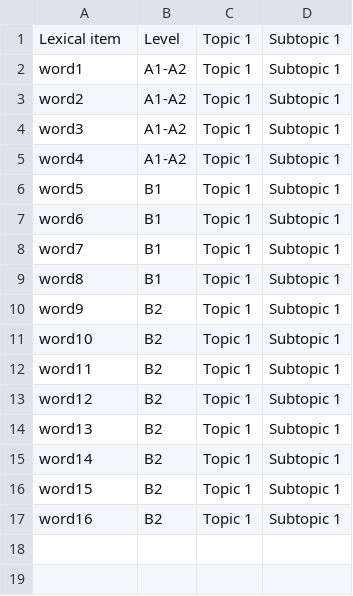
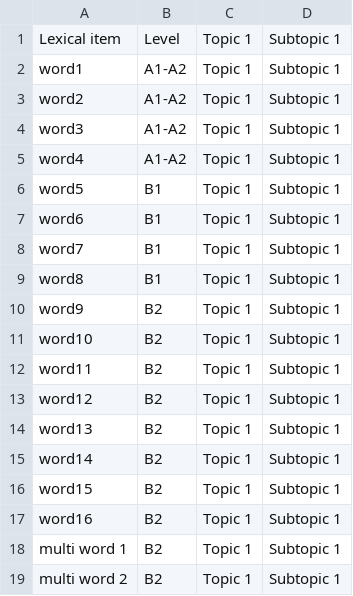
Before and after one commit to immalopez/graded_readers_stats, a CSV file: Data/Trial/Vocabulary list.csv, drawn as a sheet.

Commit message:
Add trial  multi word vocabulary

```diff
--- a/Data/Trial/Vocabulary list.csv
+++ b/Data/Trial/Vocabulary list.csv
@@ -17 +17,3 @@ word15;B2;Topic 1;Subtopic 1
 word16;B2;Topic 1;Subtopic 1
+multi word 1;B2;Topic 1;Subtopic 1
+multi word 2;B2;Topic 1;Subtopic 1
```
Also changed, not shown: 1 other file.
